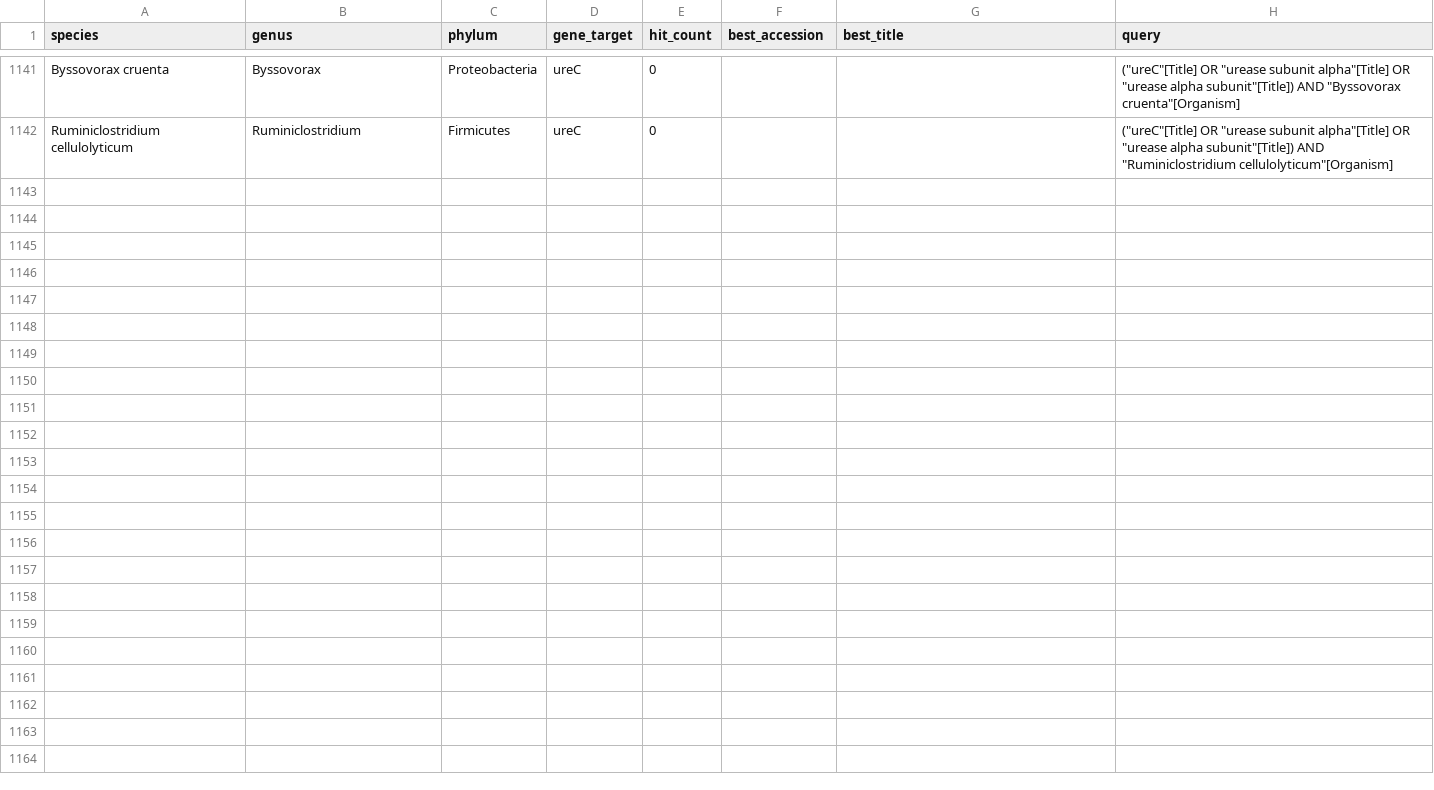
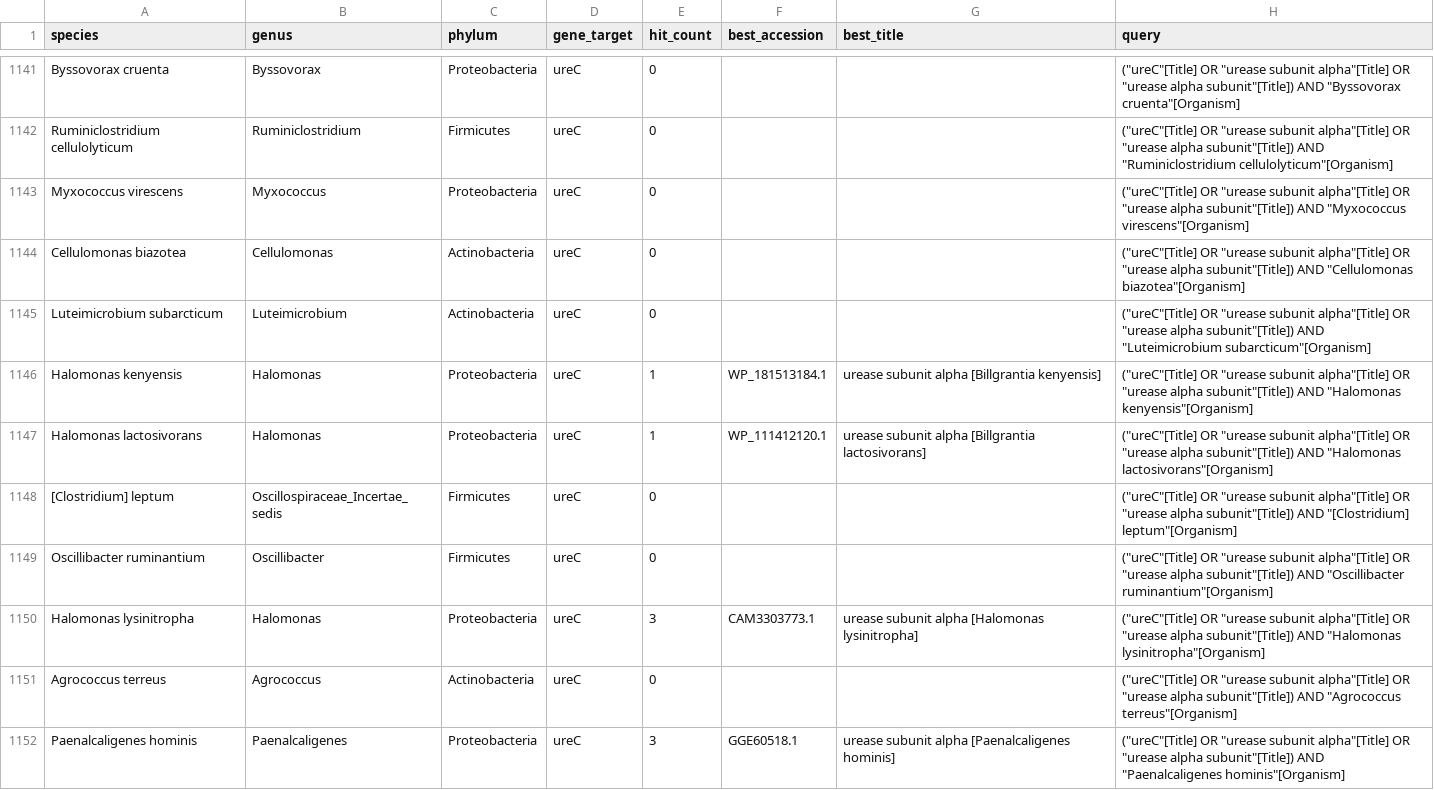
Before and after one commit to ss1855/gblock, a CSV file: ureC_presence.csv, drawn as a sheet; only a part is shown, gaps mark what is left out; the diff covers the shown part only; the diff names each change by its address in the sheet, - before the commit and + after, or states it on an @@ line.

```diff
--- a/ureC_presence.csv
+++ b/ureC_presence.csv
+row 1143: Myxococcus virescens | Myxococcus | Proteobacteria | ureC | 0 |  |  | ("ureC"[Title] OR "urease subunit alpha"[Title] OR "urease alpha subunit"[Title]) AND "Myxococcus virescens"[Organism]
+row 1144: Cellulomonas biazotea | Cellulomonas | Actinobacteria | ureC | 0 |  |  | ("ureC"[Title] OR "urease subunit alpha"[Title] OR "urease alpha subunit"[Title]) AND "Cellulomonas biazotea"[Organism]
+row 1145: Luteimicrobium subarcticum | Luteimicrobium | Actinobacteria | ureC | 0 |  |  | ("ureC"[Title] OR "urease subunit alpha"[Title] OR "urease alpha subunit"[Title]) AND "Luteimicrobium subarcticum"[Organism]
+row 1146: Halomonas kenyensis | Halomonas | Proteobacteria | ureC | 1 | WP_181513184.1 | urease subunit alpha [Billgrantia kenyensis] | ("ureC"[Title] OR "urease subunit alpha"[Title] OR "urease alpha subunit"[Title]) AND "Halomonas kenyensis"[Organism]
+row 1147: Halomonas lactosivorans | Halomonas | Proteobacteria | ureC | 1 | WP_111412120.1 | urease subunit alpha [Billgrantia lactosivorans] | ("ureC"[Title] OR "urease subunit alpha"[Title] OR "urease alpha subunit"[Title]) AND "Halomonas lactosivorans"[Organism]
+row 1148: [Clostridium] leptum | Oscillospiraceae_Incertae_sedis | Firmicutes | ureC | 0 |  |  | ("ureC"[Title] OR "urease subunit alpha"[Title] OR "urease alpha subunit"[Title]) AND "[Clostridium] leptum"[Organism]
+row 1149: Oscillibacter ruminantium | Oscillibacter | Firmicutes | ureC | 0 |  |  | ("ureC"[Title] OR "urease subunit alpha"[Title] OR "urease alpha subunit"[Title]) AND "Oscillibacter ruminantium"[Organism]
+row 1150: Halomonas lysinitropha | Halomonas | Proteobacteria | ureC | 3 | CAM3303773.1 | urease subunit alpha [Halomonas lysinitropha] | ("ureC"[Title] OR "urease subunit alpha"[Title] OR "urease alpha subunit"[Title]) AND "Halomonas lysinitropha"[Organism]
+row 1151: Agrococcus terreus | Agrococcus | Actinobacteria | ureC | 0 |  |  | ("ureC"[Title] OR "urease subunit alpha"[Title] OR "urease alpha subunit"[Title]) AND "Agrococcus terreus"[Organism]
+row 1152: Paenalcaligenes hominis | Paenalcaligenes | Proteobacteria | ureC | 3 | GGE60518.1 | urease subunit alpha [Paenalcaligenes hominis] | ("ureC"[Title] OR "urease subunit alpha"[Title] OR "urease alpha subunit"[Title]) AND "Paenalcaligenes hominis"[Organism]
```
Also changed, not shown: 9 added rows elsewhere in this file, 1 other file.
